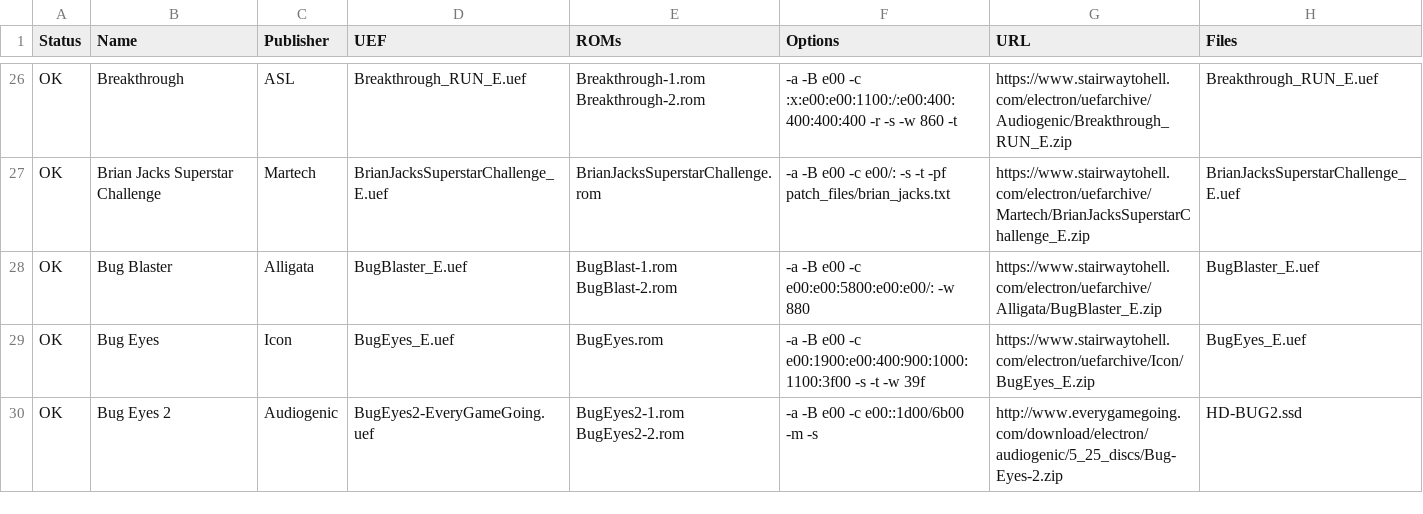
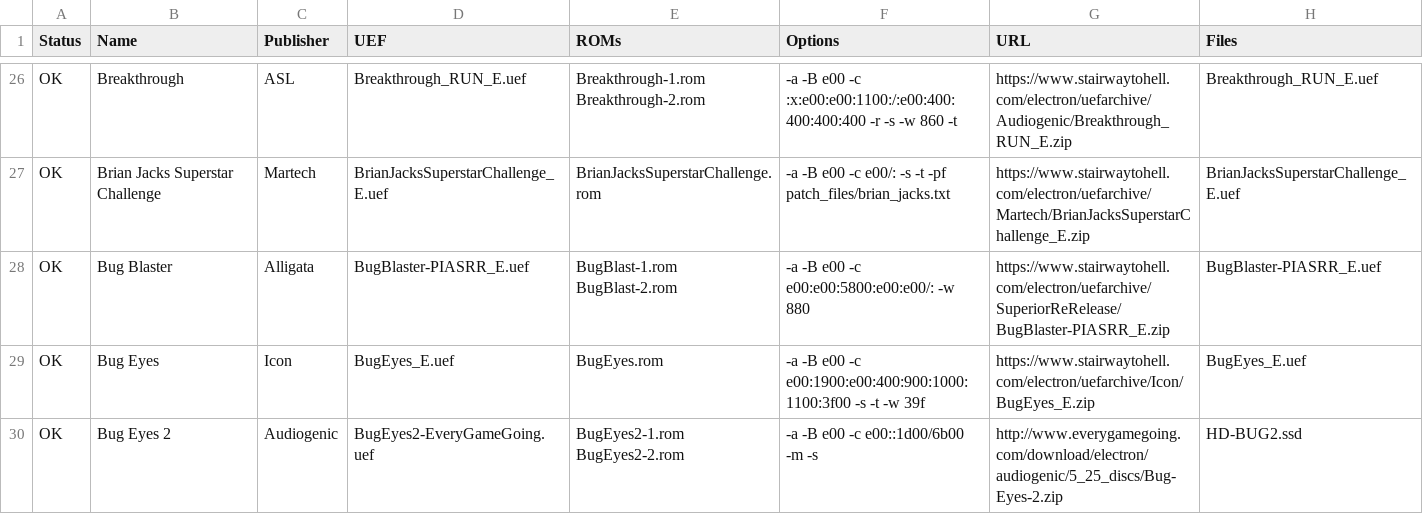
Before and after one commit to stardot/MegaGamesCartridge-ROM-recipes, a CSV file: roms.csv, drawn as a sheet; only a part is shown, gaps mark what is left out.

Commit message:
Fix an archive and its associated URL.

```diff
--- a/roms.csv
+++ b/roms.csv
@@ -27,3 +27,3 @@ OK,Breakthrough,ASL,Breakthrough_RUN_E.uef,Breakthrough-1.rom Breakthrough-2.rom
 OK,Brian Jacks Superstar Challenge,Martech,BrianJacksSuperstarChallenge_E.uef,BrianJacksSuperstarChallenge.rom,-a -B e00 -c e00/: -s -t -pf patch_files/brian_jacks.txt,https://www.stairwaytohell.com/electron/uefarchive/Martech/BrianJacksSuperstarChallenge_E.zip,BrianJacksSuperstarChallenge_E.uef
-OK,Bug Blaster,Alligata,BugBlaster_E.uef,BugBlast-1.rom BugBlast-2.rom,-a -B e00 -c e00:e00:5800:e00:e00/: -w 880,https://www.stairwaytohell.com/electron/uefarchive/Alligata/BugBlaster_E.zip,BugBlaster_E.uef
+OK,Bug Blaster,Alligata,BugBlaster-PIASRR_E.uef,BugBlast-1.rom BugBlast-2.rom,-a -B e00 -c e00:e00:5800:e00:e00/: -w 880,https://www.stairwaytohell.com/electron/uefarchive/SuperiorReRelease/BugBlaster-PIASRR_E.zip,BugBlaster-PIASRR_E.uef
 OK,Bug Eyes,Icon,BugEyes_E.uef,BugEyes.rom,-a -B e00 -c e00:1900:e00:400:900:1000:1100:3f00 -s -t -w 39f,https://www.stairwaytohell.com/electron/uefarchive/Icon/BugEyes_E.zip,BugEyes_E.uef
```
